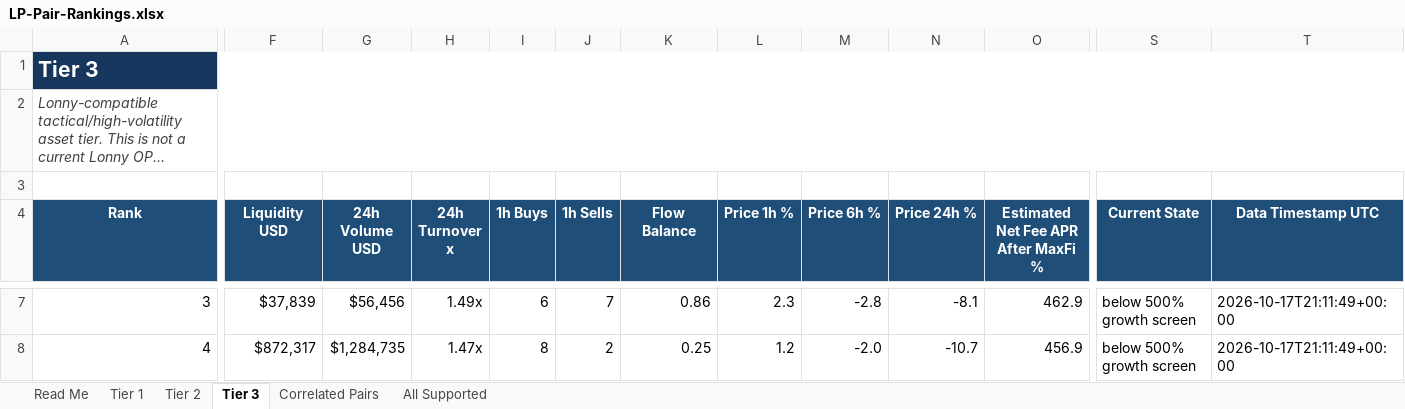
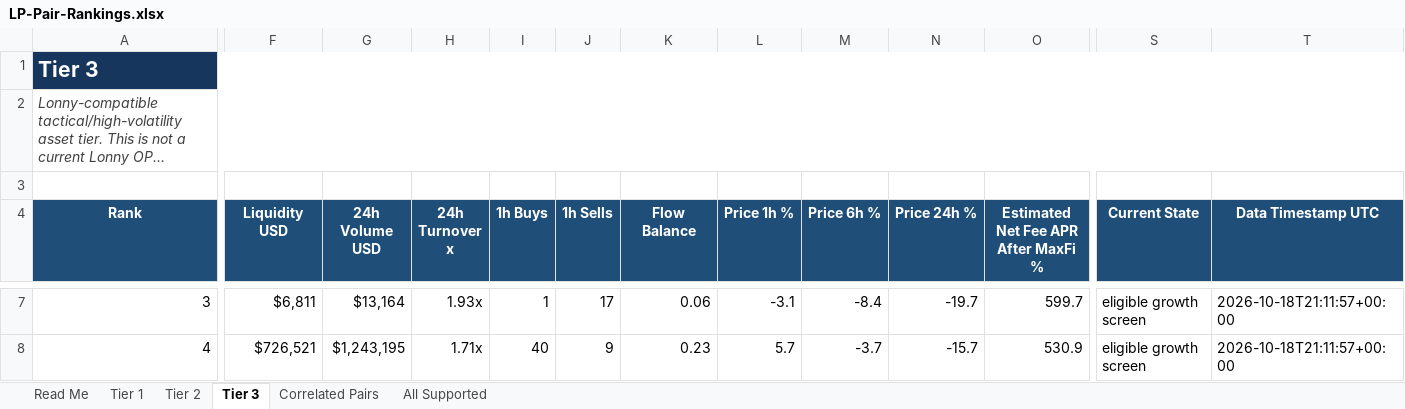
Before and after one commit to rygeneral/lp-pair-rankings, an Excel workbook: LP-Pair-Rankings.xlsx, sheet Tier 3, drawn as a sheet; only a part is shown, gaps mark what is left out; long unchanged cells end in …; values as stored, in another font and other column widths than the file's, no borders; conditional formats and table styles not drawn; the diff covers the shown part only; the diff names each change by its address in the sheet, - before the commit and + after, or states it on an @@ line.

```diff
--- a/LP-Pair-Rankings.xlsx (sheet Tier 3)
+++ b/LP-Pair-Rankings.xlsx (sheet Tier 3)
-F7 (Liquidity USD): $37,839
+F7 (Liquidity USD): $6,811
-G7 (24h Volume USD): $56,456
+G7 (24h Volume USD): $13,164
-H7 (24h Turnover x): 1.49x
+H7 (24h Turnover x): 1.93x
-I7 (1h Buys): 6
+I7 (1h Buys): 1
-J7 (1h Sells): 7
+J7 (1h Sells): 17
-K7 (Flow Balance): 0.86
+K7 (Flow Balance): 0.06
-L7 (Price 1h %): 2.3
+L7 (Price 1h %): -3.1
-M7 (Price 6h %): -2.8
+M7 (Price 6h %): -8.4
-N7 (Price 24h %): -8.1
+N7 (Price 24h %): -19.7
-O7: 462.9
+O7: 599.7
-S7:S8 (Current State): below 500% growth screen
+S7:S8 (Current State): eligible growth screen
-T7:T8 (Data Timestamp UTC): 2026-10-17T21:11:49+00:00
+T7:T8 (Data Timestamp UTC): 2026-10-18T21:11:57+00:00
-F8 (Liquidity USD): $872,317
+F8 (Liquidity USD): $726,521
-G8 (24h Volume USD): $1,284,735
+G8 (24h Volume USD): $1,243,195
-H8 (24h Turnover x): 1.47x
+H8 (24h Turnover x): 1.71x
-I8 (1h Buys): 8
+I8 (1h Buys): 40
-J8 (1h Sells): 2
+J8 (1h Sells): 9
-K8 (Flow Balance): 0.25
+K8 (Flow Balance): 0.23
-L8 (Price 1h %): 1.2
+L8 (Price 1h %): 5.7
-M8 (Price 6h %): -2.0
+M8 (Price 6h %): -3.7
-N8 (Price 24h %): -10.7
+N8 (Price 24h %): -15.7
-O8: 456.9
+O8: 530.9
```
Also changed, not shown: 19 added rows, 20 removed rows and 748 edited cells elsewhere in this sheet, sheet All Supported, sheet Tier 2, sheet Tier 1, sheet Correlated Pairs, 1 other file.
